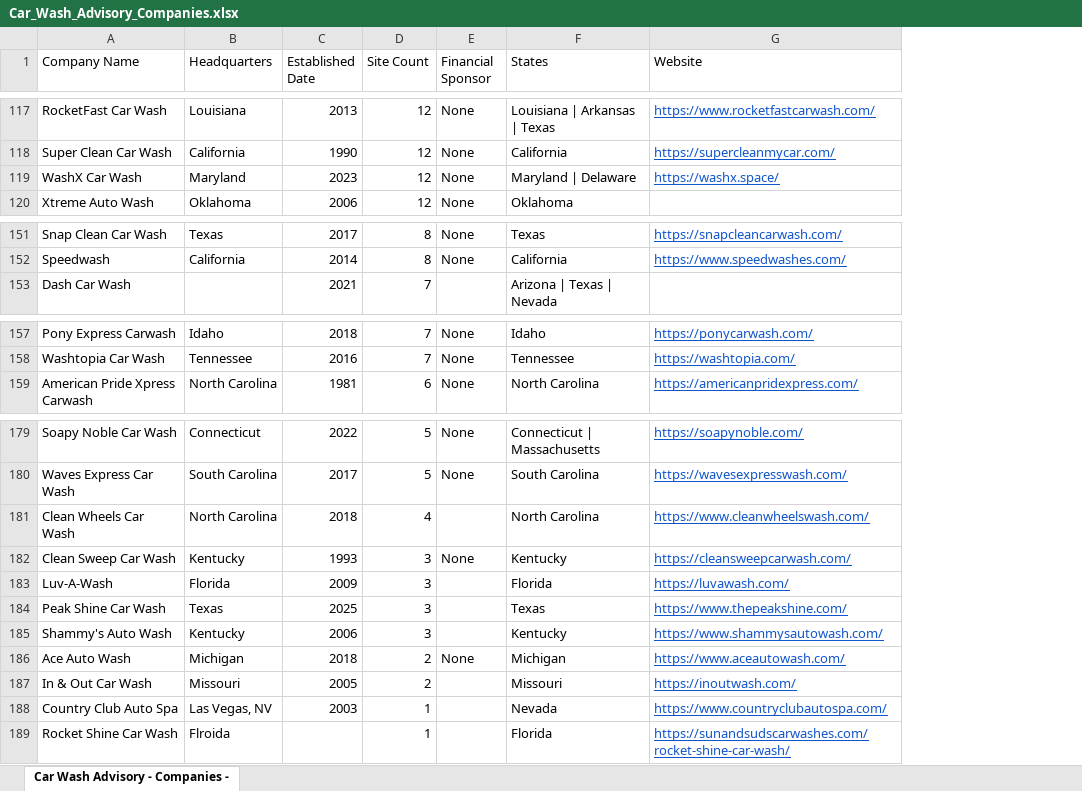
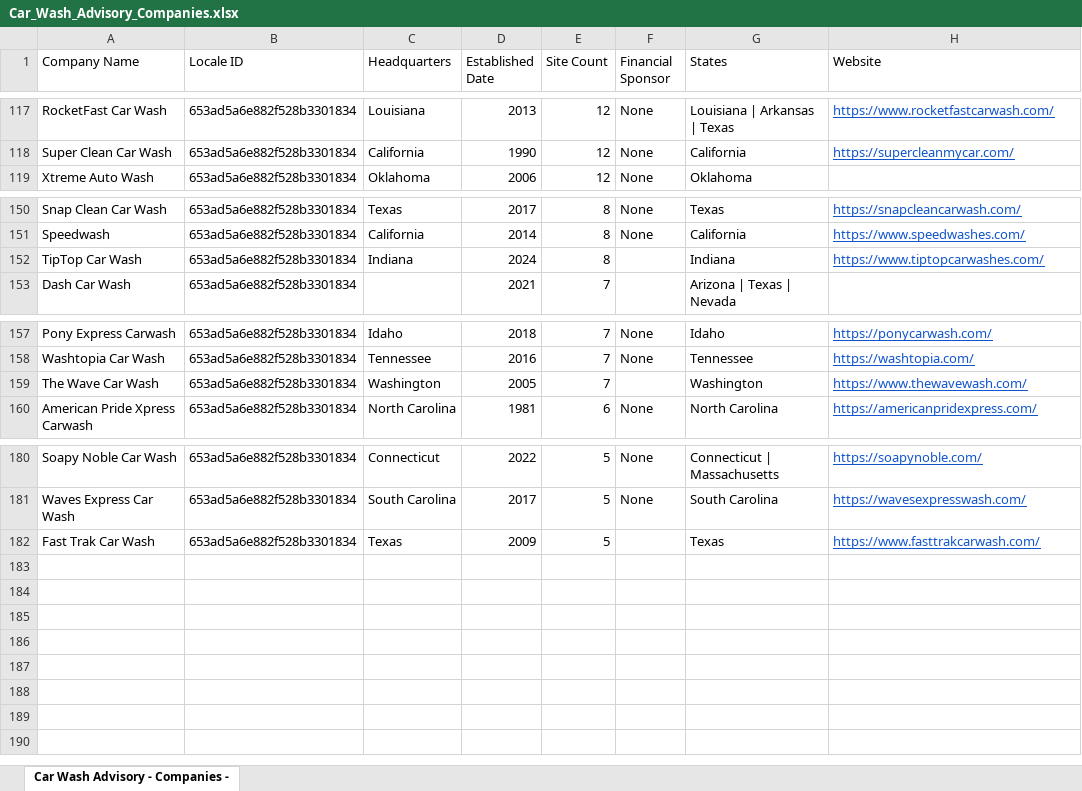
Before and after one commit to CarWashAdvisoryGPS/files-repo, an Excel workbook: Car_Wash_Advisory_Companies.xlsx, sheet Car Wash Advisory - Companies -, drawn as a sheet; only a part is shown, gaps mark what is left out; values as stored, in another font and other column widths than the file's, no borders; charts and pictures not drawn; removed rows and columns are numbered as before the commit, all else as after; the diff covers the shown part only; the diff names each change by its address in the sheet, - before the commit and + after, or states it on an @@ line.

```diff
--- a/Car_Wash_Advisory_Companies.xlsx (sheet Car Wash Advisory - Companies -)
+++ b/Car_Wash_Advisory_Companies.xlsx (sheet Car Wash Advisory - Companies -)
+column B (Locale ID), rows 117-119: all 653ad5a6e882f528b3301834; rows 150-151: 653ad5a6e882f528b3301834 | 653ad5a6e882f528b3301834; row 153: 653ad5a6e882f528b3301834; rows 157-158: 653ad5a6e882f528b3301834 | 653ad5a6e882f528b3301834; row 160: 653ad5a6e882f528b3301834; rows 180-181: 653ad5a6e882f528b3301834 | 653ad5a6e882f528b3301834
-row 119: WashX Car Wash | Maryland | 2023 | 12 | None | Maryland | Delaware | https://washx.space/
+row 152: TipTop Car Wash | 653ad5a6e882f528b3301834 | Indiana | 2024 | 8 |  | Indiana | https://www.tiptopcarwashes.com/
+row 159: The Wave Car Wash | 653ad5a6e882f528b3301834 | Washington | 2005 | 7 |  | Washington | https://www.thewavewash.com/
-row 181: Clean Wheels Car Wash | North Carolina | 2018 | 4 |  | North Carolina | https://www.cleanwheelswash.com/
-row 182: Clean Sweep Car Wash | Kentucky | 1993 | 3 | None | Kentucky | https://cleansweepcarwash.com/
-row 183: Luv-A-Wash | Florida | 2009 | 3 |  | Florida | https://luvawash.com/
-row 184: Peak Shine Car Wash | Texas | 2025 | 3 |  | Texas | https://www.thepeakshine.com/
-row 185: Shammy's Auto Wash | Kentucky | 2006 | 3 |  | Kentucky | https://www.shammysautowash.com/
-row 186: Ace Auto Wash | Michigan | 2018 | 2 | None | Michigan | https://www.aceautowash.com/
-row 187: In & Out Car Wash | Missouri | 2005 | 2 |  | Missouri | https://inoutwash.com/
-row 188: Country Club Auto Spa | Las Vegas, NV | 2003 | 1 |  | Nevada | https://www.countryclubautospa.com/
-row 189: Rocket Shine Car Wash | Flroida |  | 1 |  | Florida | https://sunandsudscarwashes.com/rocket-shine-car-wash/
+row 182: Fast Trak Car Wash | 653ad5a6e882f528b3301834 | Texas | 2009 | 5 |  | Texas | https://www.fasttrakcarwash.com/
```
Also changed, not shown: 1 edited cell elsewhere in this sheet, Car_Wash_Advisory_Top_Acquisitions.xlsx.
